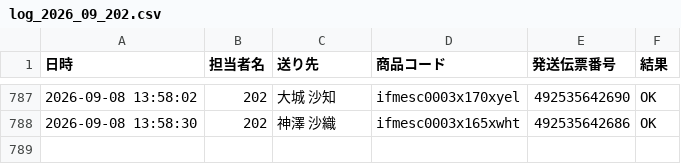
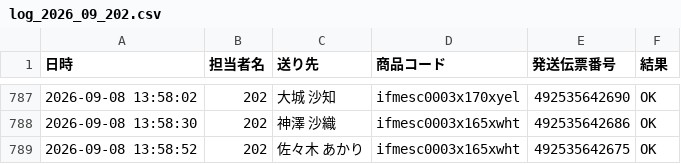
Before and after one commit to hirono-s1015/picking-app, a CSV file: logs/log_2026_09_202.csv, drawn as a sheet; only a part is shown, gaps mark what is left out; the diff names each change by its address in the sheet, - before the commit and + after, or states it on an @@ line.

Commit message:
[log] 492535642675 OK

```diff
--- a/logs/log_2026_09_202.csv
+++ b/logs/log_2026_09_202.csv
+row 789: 2026-09-08 13:58:52 | 202 | 佐々木 あかり | ifmesc0003x165xwht | 492535642675 | OK
```
